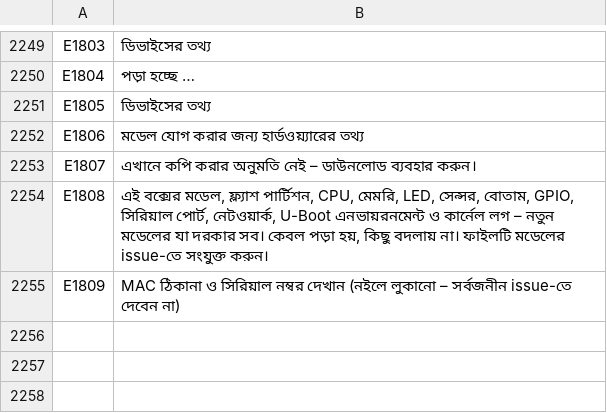
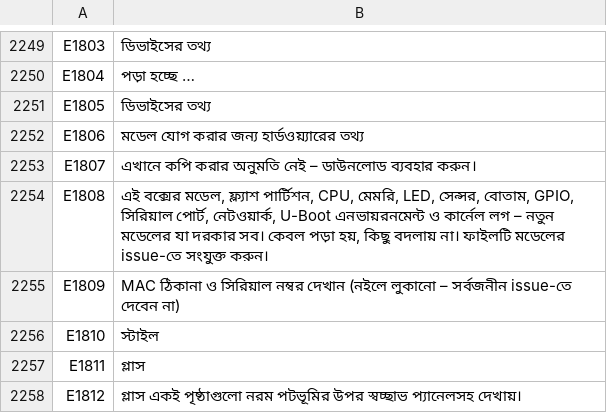
Before and after one commit to UniqueDroid/ShareOS, a TSV file: tools/i18n/bn.tsv, drawn as a sheet; only a part is shown, gaps mark what is left out.

```diff
--- a/tools/i18n/bn.tsv
+++ b/tools/i18n/bn.tsv
@@ -2255 +2255,4 @@ E1808	এই বক্সের মডেল, ফ্ল্যাশ পার্
 E1809	MAC ঠিকানা ও সিরিয়াল নম্বর দেখান (নইলে লুকানো – সর্বজনীন issue-তে দেবেন না)
+E1810	স্টাইল
+E1811	গ্লাস
+E1812	গ্লাস একই পৃষ্ঠাগুলো নরম পটভূমির উপর স্বচ্ছাভ প্যানেলসহ দেখায়।
```
Also changed, not shown: tools/i18n/ar.tsv, tools/i18n/de.tsv, 39 other files.
